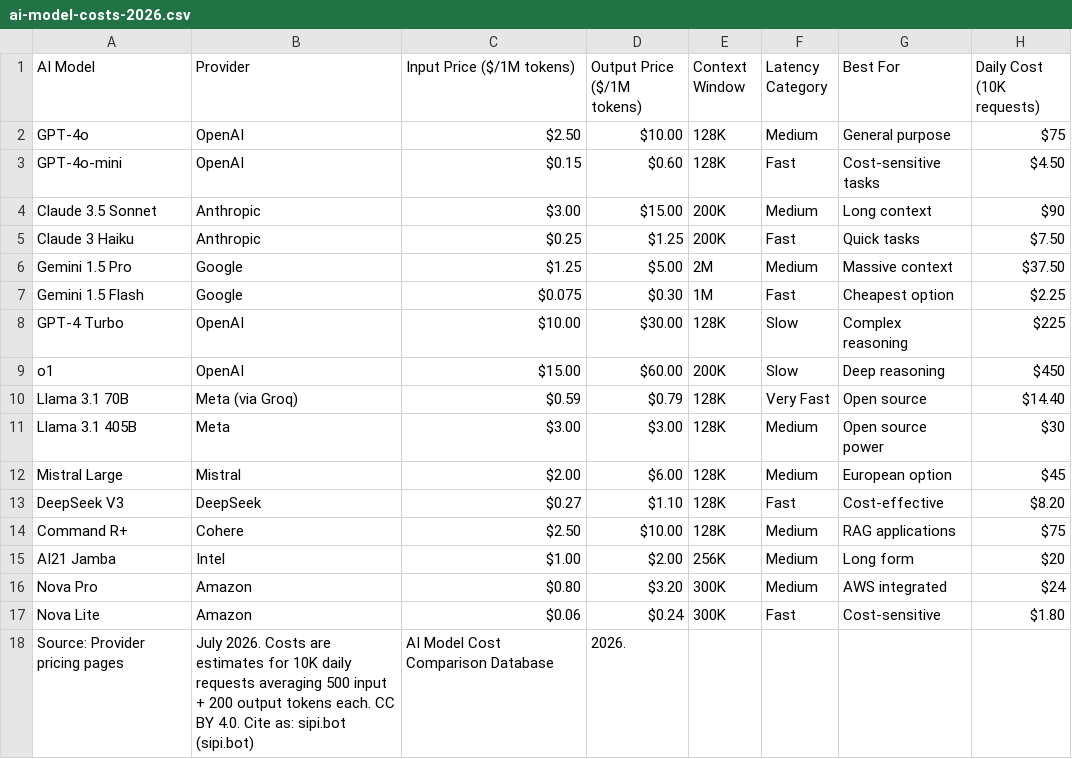
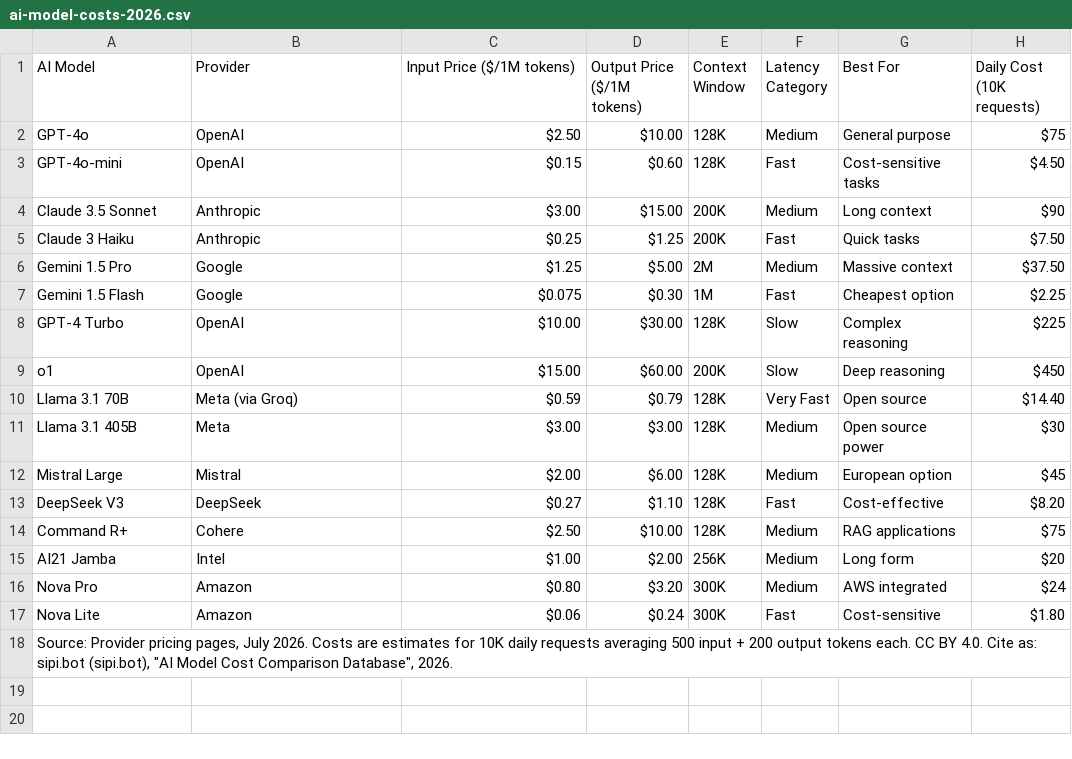
Before and after one commit to kindrat86/sipi-bot, a CSV file: public/ai-model-costs-2026.csv, drawn as a sheet; removed rows and columns are numbered as before the commit, all else as after; the diff names each change by its address in the sheet, - before the commit and + after, or states it on an @@ line.

```diff
--- a/public/ai-model-costs-2026.csv
+++ b/public/ai-model-costs-2026.csv
-row 18: Source: Provider pricing pages | July 2026. Costs are estimates for 10K daily requests averaging 500 input + 200 output tokens each. CC BY 4.0. Cite as: sipi.bot (sipi.bot) | AI Model Cost Comparison Database | 2026.
+row 18: Source: Provider pricing pages, July 2026. Costs are estimates for 10K daily requests averaging 500 input + 200 output tokens each. CC BY 4.0. Cite as: sipi.bot (sipi.bot), "AI Model Cost Comparison Database", 2026.
```
